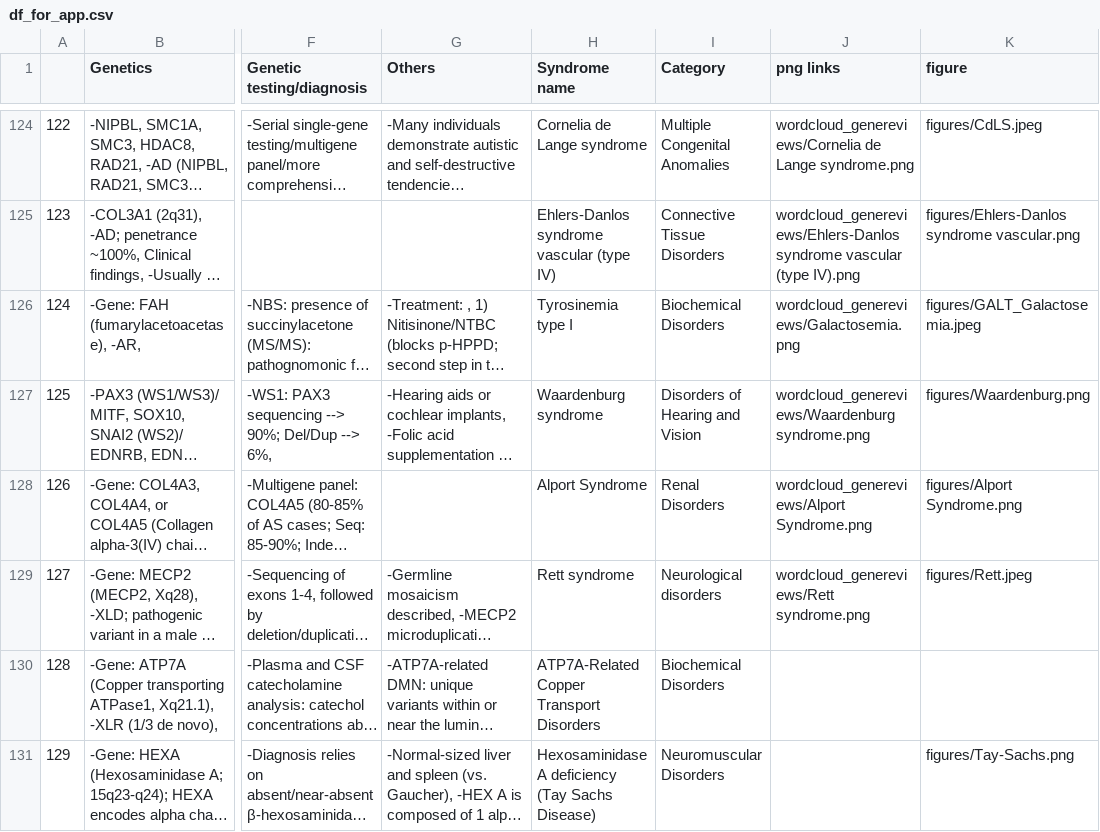
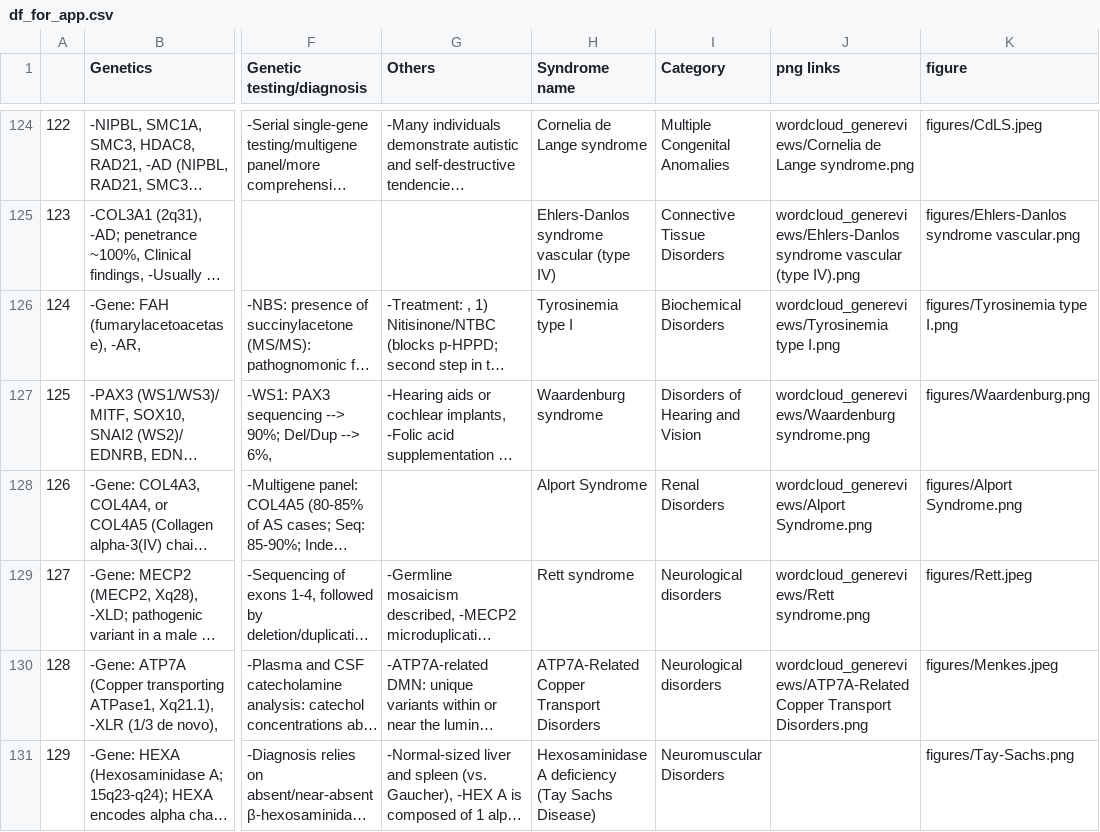
Before and after one commit to OskarSchnappauf/know-your-syndromes, a CSV file: df_for_app.csv, drawn as a sheet; only a part is shown, gaps mark what is left out; long unchanged cells end in …; the diff covers the shown part only; the diff names each change by its address in the sheet, - before the commit and + after, or states it on an @@ line.

```diff
--- a/df_for_app.csv
+++ b/df_for_app.csv
-J126 (png links): wordcloud_genereviews/Galactosemia.png
+J126 (png links): wordcloud_genereviews/Tyrosinemia type I.png
-K126 (figure): figures/GALT_Galactosemia.jpeg
+K126 (figure): figures/Tyrosinemia type I.png
-I130 (Category): Biochemical Disorders
+I130 (Category): Neurological disorders
-J130 (png links): (empty)
+J130 (png links): wordcloud_genereviews/ATP7A-Related Copper Transport Disorders.png
-K130 (figure): (empty)
+K130 (figure): figures/Menkes.jpeg
```
Also changed, not shown: 60 edited cells elsewhere in this file, 5 other files.
